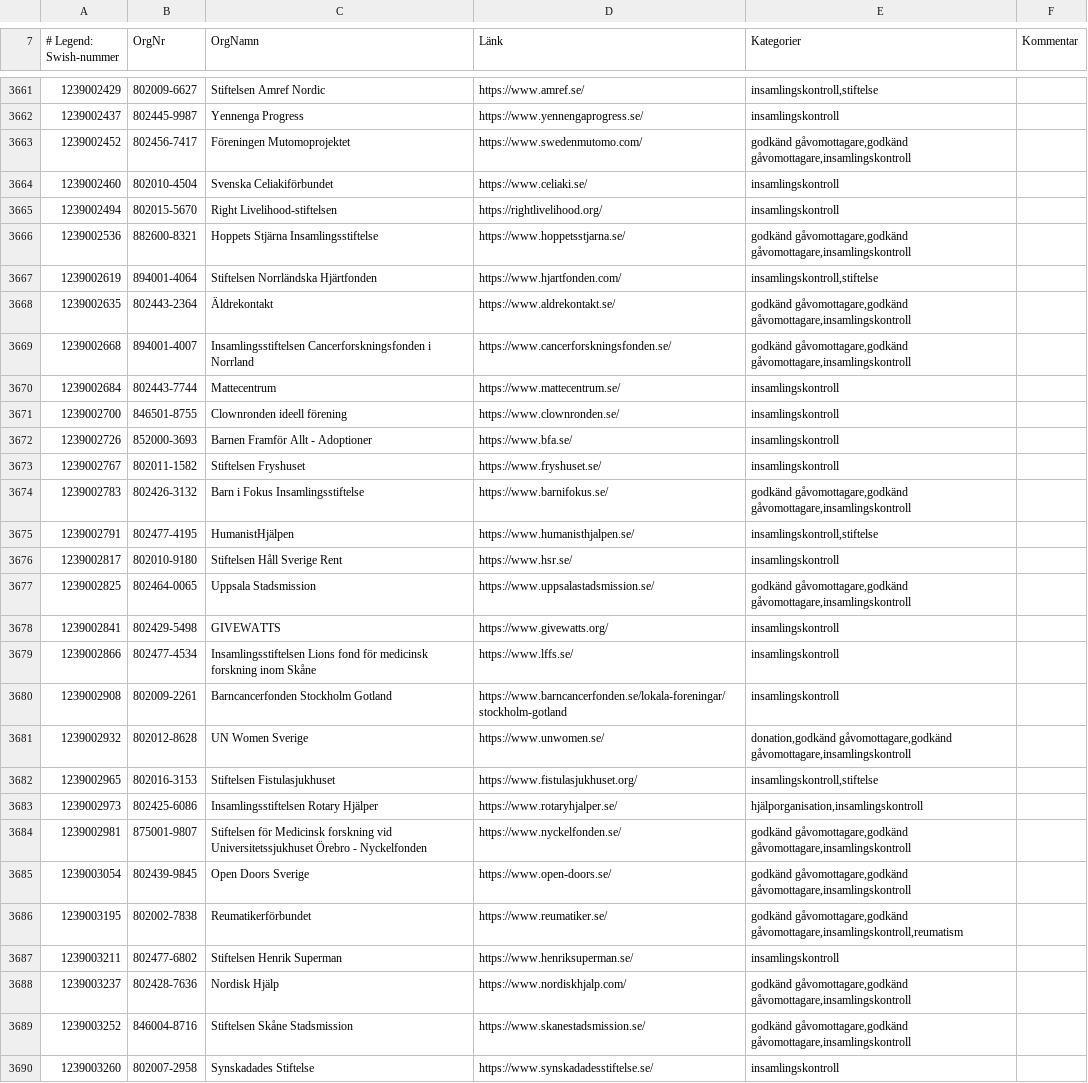
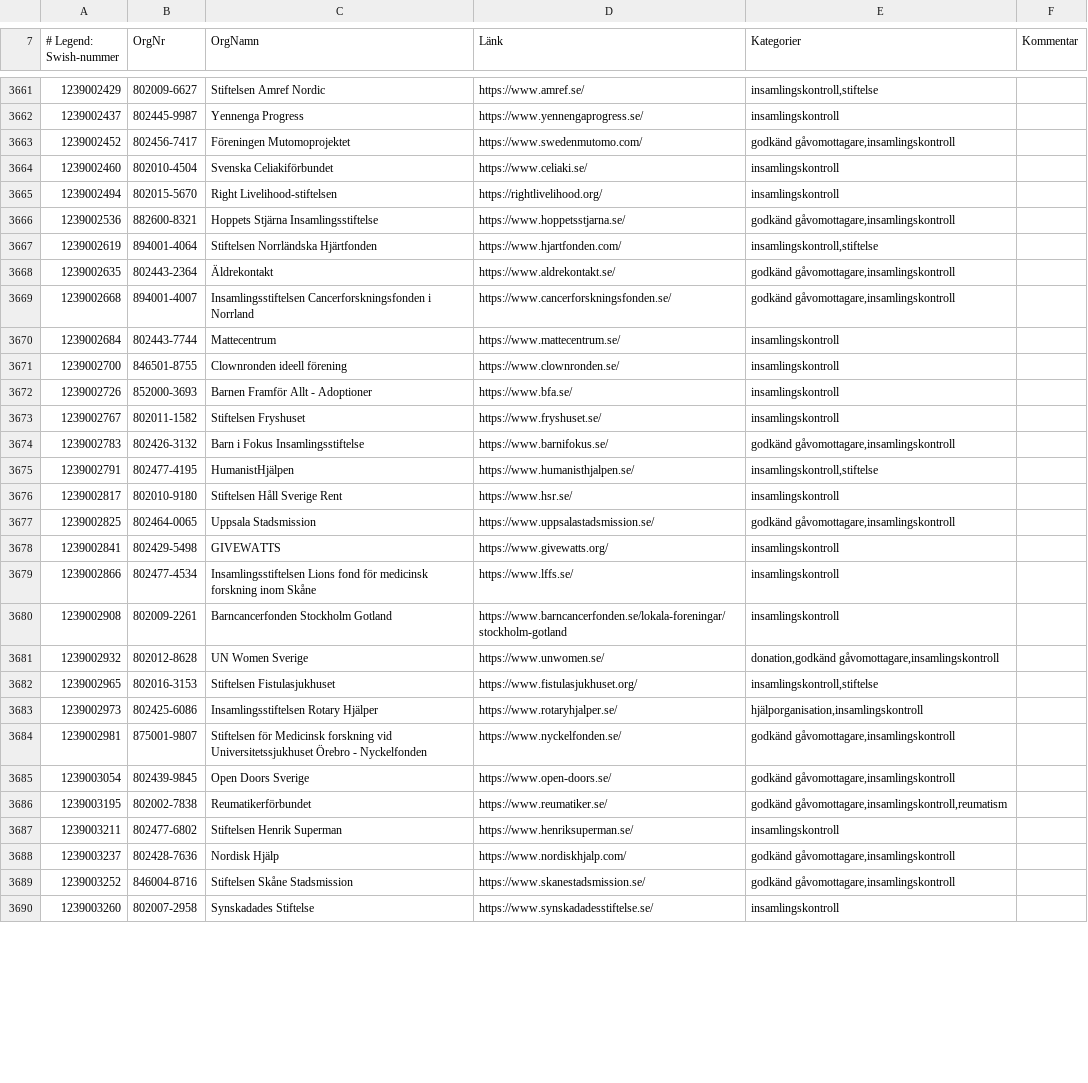
Before and after one commit to cisene/swish-123, a CSV file: text/swish-123-datasource.csv, drawn as a sheet; only a part is shown, gaps mark what is left out; the diff covers the shown part only.

```diff
--- a/text/swish-123-datasource.csv
+++ b/text/swish-123-datasource.csv
@@ -3662,9 +3662,9 @@
 "1239002437","802445-9987","Yennenga Progress","https://www.yennengaprogress.se/","insamlingskontroll",""
-"1239002452","802456-7417","Föreningen Mutomoprojektet","https://www.swedenmutomo.com/","godkänd gåvomottagare,godkänd gåvomottagare,insamlingskontroll",""
+"1239002452","802456-7417","Föreningen Mutomoprojektet","https://www.swedenmutomo.com/","godkänd gåvomottagare,insamlingskontroll",""
 "1239002460","802010-4504","Svenska Celiakiförbundet","https://www.celiaki.se/","insamlingskontroll",""
 "1239002494","802015-5670","Right Livelihood-stiftelsen","https://rightlivelihood.org/","insamlingskontroll",""
-"1239002536","882600-8321","Hoppets Stjärna Insamlingsstiftelse","https://www.hoppetsstjarna.se/","godkänd gåvomottagare,godkänd gåvomottagare,insamlingskontroll",""
+"1239002536","882600-8321","Hoppets Stjärna Insamlingsstiftelse","https://www.hoppetsstjarna.se/","godkänd gåvomottagare,insamlingskontroll",""
 "1239002619","894001-4064","Stiftelsen Norrländska Hjärtfonden","https://www.hjartfonden.com/","insamlingskontroll,stiftelse",""
-"1239002635","802443-2364","Äldrekontakt","https://www.aldrekontakt.se/","godkänd gåvomottagare,godkänd gåvomottagare,insamlingskontroll",""
-"1239002668","894001-4007","Insamlingsstiftelsen Cancerforskningsfonden i Norrland","https://www.cancerforskningsfonden.se/","godkänd gåvomottagare,godkänd gåvomottagare,insamlingskontroll",""
+"1239002635","802443-2364","Äldrekontakt","https://www.aldrekontakt.se/","godkänd gåvomottagare,insamlingskontroll",""
+"1239002668","894001-4007","Insamlingsstiftelsen Cancerforskningsfonden i Norrland","https://www.cancerforskningsfonden.se/","godkänd gåvomottagare,insamlingskontroll",""
 "1239002684","802443-7744","Mattecentrum","https://www.mattecentrum.se/","insamlingskontroll",""
@@ -3673,6 +3673,6 @@
 "1239002767","802011-1582","Stiftelsen Fryshuset","https://www.fryshuset.se/","insamlingskontroll",""
-"1239002783","802426-3132","Barn i Fokus Insamlingsstiftelse","https://www.barnifokus.se/","godkänd gåvomottagare,godkänd gåvomottagare,insamlingskontroll",""
+"1239002783","802426-3132","Barn i Fokus Insamlingsstiftelse","https://www.barnifokus.se/","godkänd gåvomottagare,insamlingskontroll",""
 "1239002791","802477-4195","HumanistHjälpen","https://www.humanisthjalpen.se/","insamlingskontroll,stiftelse",""
 "1239002817","802010-9180","Stiftelsen Håll Sverige Rent","https://www.hsr.se/","insamlingskontroll",""
-"1239002825","802464-0065","Uppsala Stadsmission","https://www.uppsalastadsmission.se/","godkänd gåvomottagare,godkänd gåvomottagare,insamlingskontroll",""
+"1239002825","802464-0065","Uppsala Stadsmission","https://www.uppsalastadsmission.se/","godkänd gåvomottagare,insamlingskontroll",""
 "1239002841","802429-5498","GIVEWATTS","https://www.givewatts.org/","insamlingskontroll",""
@@ -3680,11 +3680,11 @@
 "1239002908","802009-2261","Barncancerfonden Stockholm Gotland","https://www.barncancerfonden.se/lokala-foreningar/stockholm-gotland","insamlingskontroll",""
-"1239002932","802012-8628","UN Women Sverige","https://www.unwomen.se/","donation,godkänd gåvomottagare,godkänd gåvomottagare,insamlingskontroll",""
+"1239002932","802012-8628","UN Women Sverige","https://www.unwomen.se/","donation,godkänd gåvomottagare,insamlingskontroll",""
 "1239002965","802016-3153","Stiftelsen Fistulasjukhuset","https://www.fistulasjukhuset.org/","insamlingskontroll,stiftelse",""
 "1239002973","802425-6086","Insamlingsstiftelsen Rotary Hjälper","https://www.rotaryhjalper.se/","hjälporganisation,insamlingskontroll",""
-"1239002981","875001-9807","Stiftelsen för Medicinsk forskning vid Universitetssjukhuset Örebro - Nyckelfonden","https://www.nyckelfonden.se/","godkänd gåvomottagare,godkänd gåvomottagare,insamlingskontroll",""
-"1239003054","802439-9845","Open Doors Sverige","https://www.open-doors.se/","godkänd gåvomottagare,godkänd gåvomottagare,insamlingskontroll",""
-"1239003195","802002-7838","Reumatikerförbundet","https://www.reumatiker.se/","godkänd gåvomottagare,godkänd gåvomottagare,insamlingskontroll,reumatism",""
+"1239002981","875001-9807","Stiftelsen för Medicinsk forskning vid Universitetssjukhuset Örebro - Nyckelfonden","https://www.nyckelfonden.se/","godkänd gåvomottagare,insamlingskontroll",""
+"1239003054","802439-9845","Open Doors Sverige","https://www.open-doors.se/","godkänd gåvomottagare,insamlingskontroll",""
+"1239003195","802002-7838","Reumatikerförbundet","https://www.reumatiker.se/","godkänd gåvomottagare,insamlingskontroll,reumatism",""
 "1239003211","802477-6802","Stiftelsen Henrik Superman","https://www.henriksuperman.se/","insamlingskontroll",""
-"1239003237","802428-7636","Nordisk Hjälp","https://www.nordiskhjalp.com/","godkänd gåvomottagare,godkänd gåvomottagare,insamlingskontroll",""
-"1239003252","846004-8716","Stiftelsen Skåne Stadsmission","https://www.skanestadsmission.se/","godkänd gåvomottagare,godkänd gåvomottagare,insamlingskontroll",""
+"1239003237","802428-7636","Nordisk Hjälp","https://www.nordiskhjalp.com/","godkänd gåvomottagare,insamlingskontroll",""
+"1239003252","846004-8716","Stiftelsen Skåne Stadsmission","https://www.skanestadsmission.se/","godkänd gåvomottagare,insamlingskontroll",""
 "1239003260","802007-2958","Synskadades Stiftelse","https://www.synskadadesstiftelse.se/","insamlingskontroll",""
```
Also changed, not shown: 137 edited cells elsewhere in this file, text/swish-123-datasource.tsv, 4 other files.
